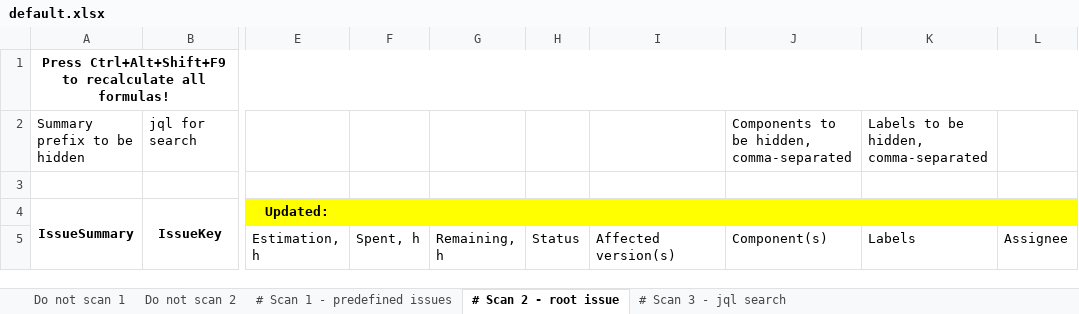
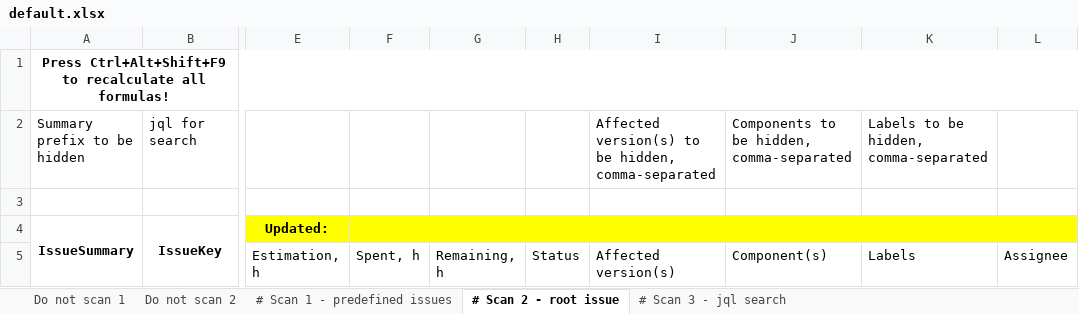
Before and after one commit to retverd/jira-progress-reporter, an Excel workbook: default.xlsx, sheet # Scan 2 - root issue, drawn as a sheet; only a part is shown, gaps mark what is left out; values as stored, in another font and other column widths than the file's, no borders; the diff names each change by its address in the sheet, - before the commit and + after, or states it on an @@ line.

```diff
--- a/default.xlsx (sheet # Scan 2 - root issue)
+++ b/default.xlsx (sheet # Scan 2 - root issue)
-I2: (empty)
+I2: Affected version(s) to be hidden, comma-separated
```
Also changed, not shown: sheet # Scan 1 - predefined issues, 1 other file.
